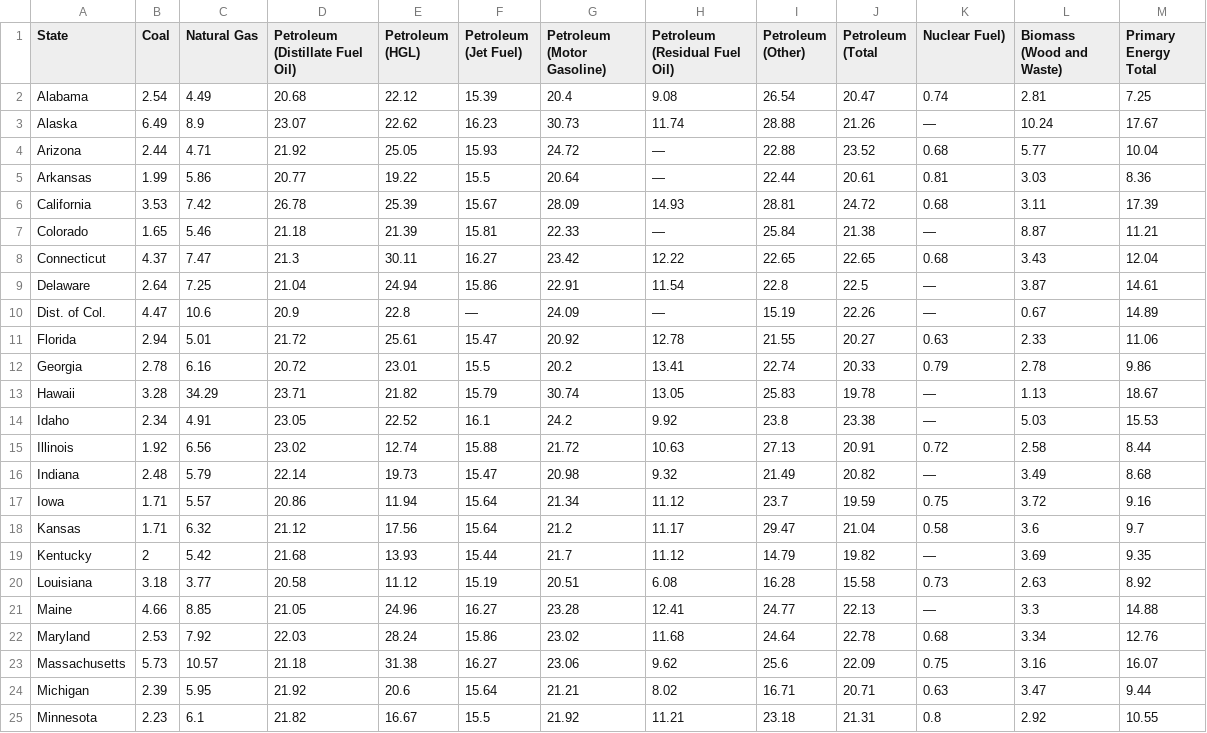
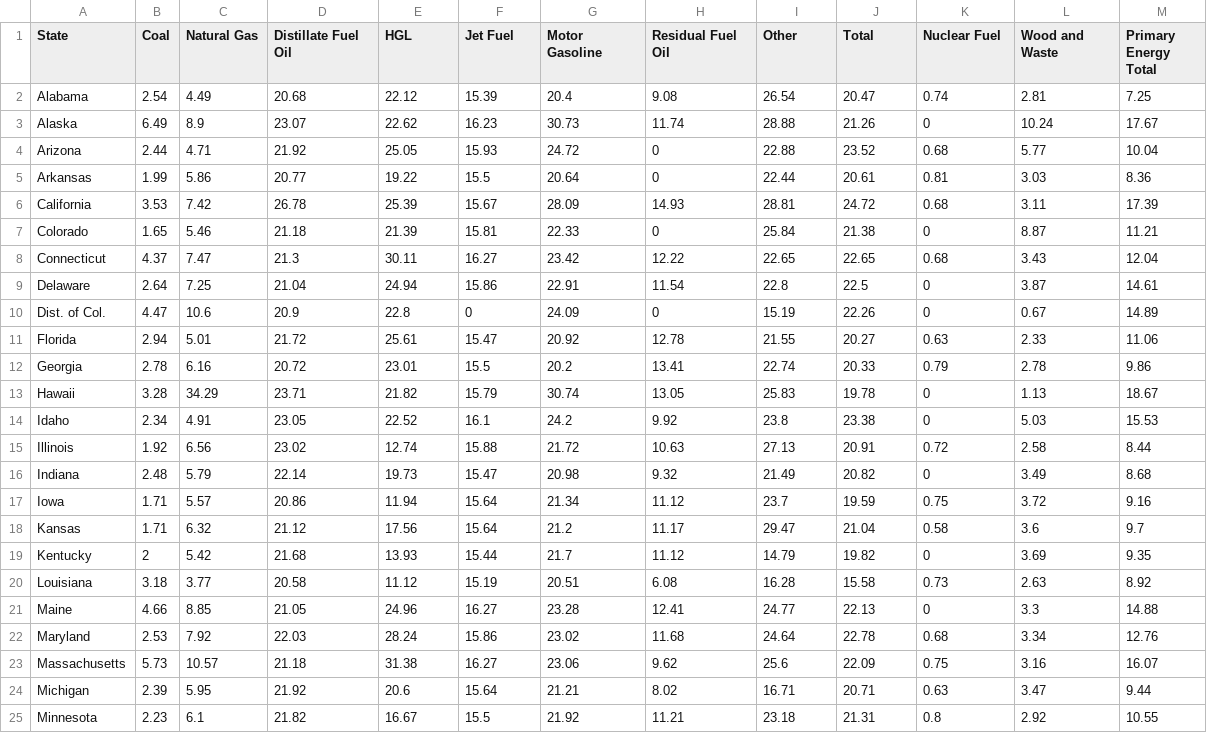
Before and after one commit to Kaylawkelly/ETL-Project, a CSV file: Resources/EnergyUsage.csv, drawn as a sheet; only a part is shown; the diff covers the shown part only; the diff names each change by its address in the sheet, - before the commit and + after, or states it on an @@ line.

```diff
--- a/Resources/EnergyUsage.csv
+++ b/Resources/EnergyUsage.csv
-D1: Petroleum (Distillate Fuel Oil)
+D1: Distillate Fuel Oil
-E1: Petroleum (HGL)
+E1: HGL
-F1: Petroleum (Jet Fuel)
+F1: Jet Fuel
-G1: Petroleum (Motor Gasoline)
+G1: Motor Gasoline
-H1: Petroleum (Residual Fuel Oil)
+H1: Residual Fuel Oil
-I1: Petroleum (Other)
+I1: Other
-J1: Petroleum (Total
+J1: Total
-K1: Nuclear Fuel)
+K1: Nuclear Fuel
-L1: Biomass (Wood and Waste)
+L1: Wood and Waste
-K3 (Nuclear Fuel): —
+K3 (Nuclear Fuel): 0
-H4:H5 (Residual Fuel Oil): —
+H4:H5 (Residual Fuel Oil): 0
-H7 (Residual Fuel Oil): —
+H7 (Residual Fuel Oil): 0
-K7 (Nuclear Fuel): —
+K7 (Nuclear Fuel): 0
-K9:K10 (Nuclear Fuel): —
+K9:K10 (Nuclear Fuel): 0
-F10 (Jet Fuel): —
+F10 (Jet Fuel): 0
-H10 (Residual Fuel Oil): —
+H10 (Residual Fuel Oil): 0
-K13:K14 (Nuclear Fuel): —
+K13:K14 (Nuclear Fuel): 0
-K16 (Nuclear Fuel): —
+K16 (Nuclear Fuel): 0
-K19 (Nuclear Fuel): —
+K19 (Nuclear Fuel): 0
-K21 (Nuclear Fuel): —
+K21 (Nuclear Fuel): 0
```
Also changed, not shown: 19 edited cells elsewhere in this file.
